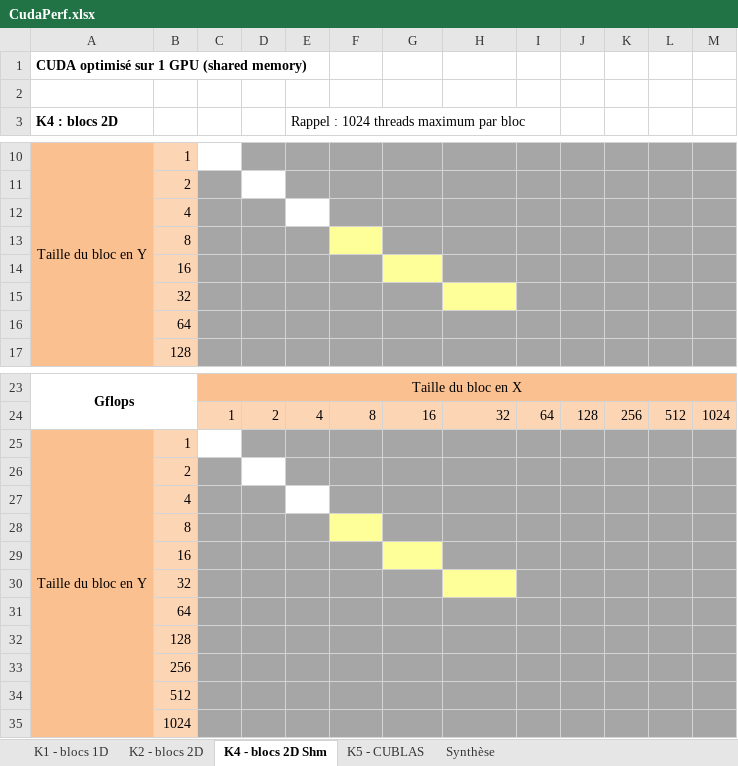
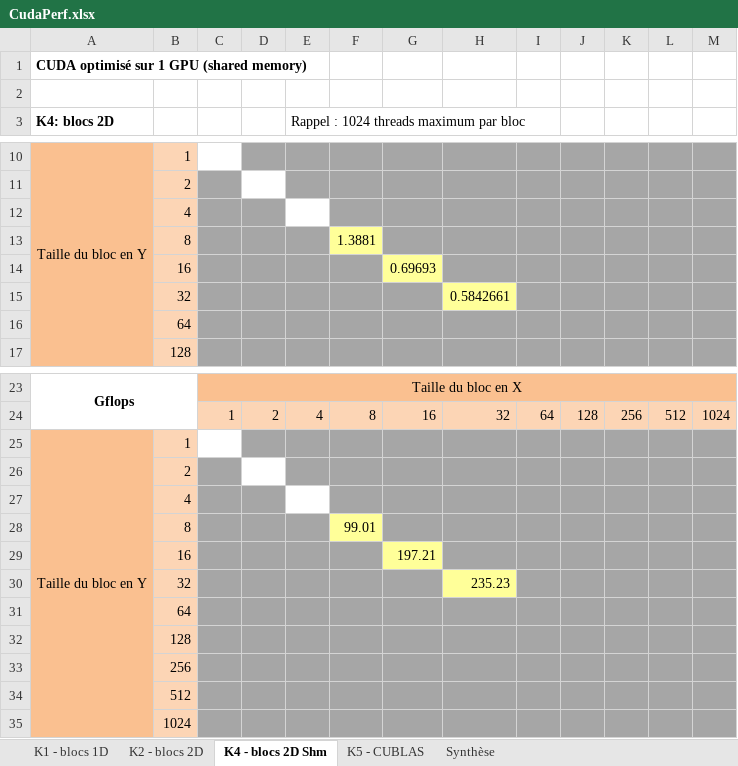
Before and after one commit to felsocim/CUDAMatrix, an Excel workbook: CudaPerf.xlsx, sheet K4 - blocs 2D Shm, drawn as a sheet; only a part is shown, gaps mark what is left out; values as stored, in another font and other column widths than the file's, no borders; the diff names each change by its address in the sheet, - before the commit and + after, or states it on an @@ line.

```diff
--- a/CudaPerf.xlsx (sheet K4 - blocs 2D Shm)
+++ b/CudaPerf.xlsx (sheet K4 - blocs 2D Shm)
-A3: K4 : blocs 2D
+A3: K4: blocs 2D
-F13: (empty)
+F13: 1.3881
-G14: (empty)
+G14: 0.69693
-H15: (empty)
+H15: 0.5842661
-F28: (empty)
+F28: 99.01
-G29: (empty)
+G29: 197.21
-H30: (empty)
+H30: 235.23
```
Also changed, not shown: sheet K2 - blocs 2D, sheet K1 - blocs 1D, sheet Synthèse, sheet K5 - CUBLAS, charts or pictures, 1 other file.
